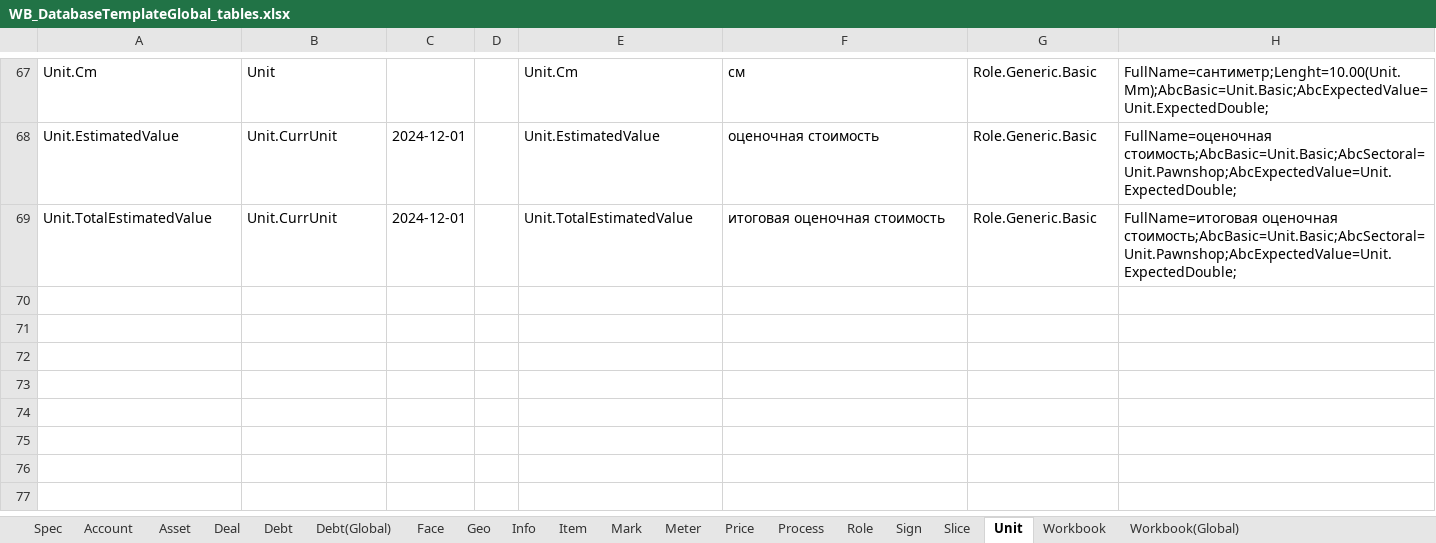
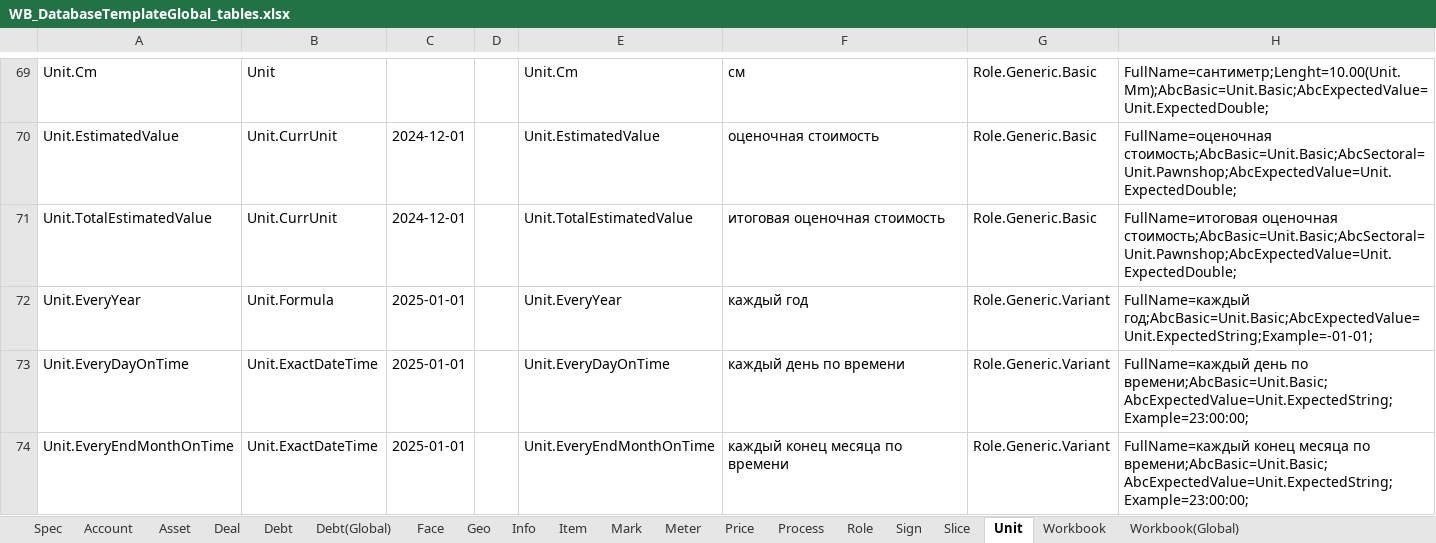
Before and after one commit to KursakovSA/AccBase, an Excel workbook: WB_DatabaseTemplateGlobal_tables.xlsx, sheet Unit, drawn as a sheet; only a part is shown, gaps mark what is left out; values as stored, in another font and other column widths than the file's, no borders; the diff covers the shown part only; the diff names each change by its address in the sheet, - before the commit and + after, or states it on an @@ line.

Commit message:
Add files via upload

```diff
--- a/WB_DatabaseTemplateGlobal_tables.xlsx (sheet Unit)
+++ b/WB_DatabaseTemplateGlobal_tables.xlsx (sheet Unit)
+row 72: Unit.EveryYear | Unit.Formula | 2025-01-01 |  | Unit.EveryYear | каждый год | Role.Generic.Variant | FullName=каждый год;AbcBasic=Unit.Basic;AbcExpectedValue=Unit.ExpectedString;Example=-01-01;
+row 73: Unit.EveryDayOnTime | Unit.ExactDateTime | 2025-01-01 |  | Unit.EveryDayOnTime | каждый день по времени | Role.Generic.Variant | FullName=каждый день по времени;AbcBasic=Unit.Basic;AbcExpectedValue=Unit.ExpectedString;Example=23:00:00;
+row 74: Unit.EveryEndMonthOnTime | Unit.ExactDateTime | 2025-01-01 |  | Unit.EveryEndMonthOnTime | каждый конец месяца по времени | Role.Generic.Variant | FullName=каждый конец месяца по времени;AbcBasic=Unit.Basic;AbcExpectedValue=Unit.ExpectedString;Example=23:00:00;
```
Also changed, not shown: 5 added rows and 3 edited cells elsewhere in this sheet, sheet Process, sheet Deal, sheet Role, sheet Asset.
